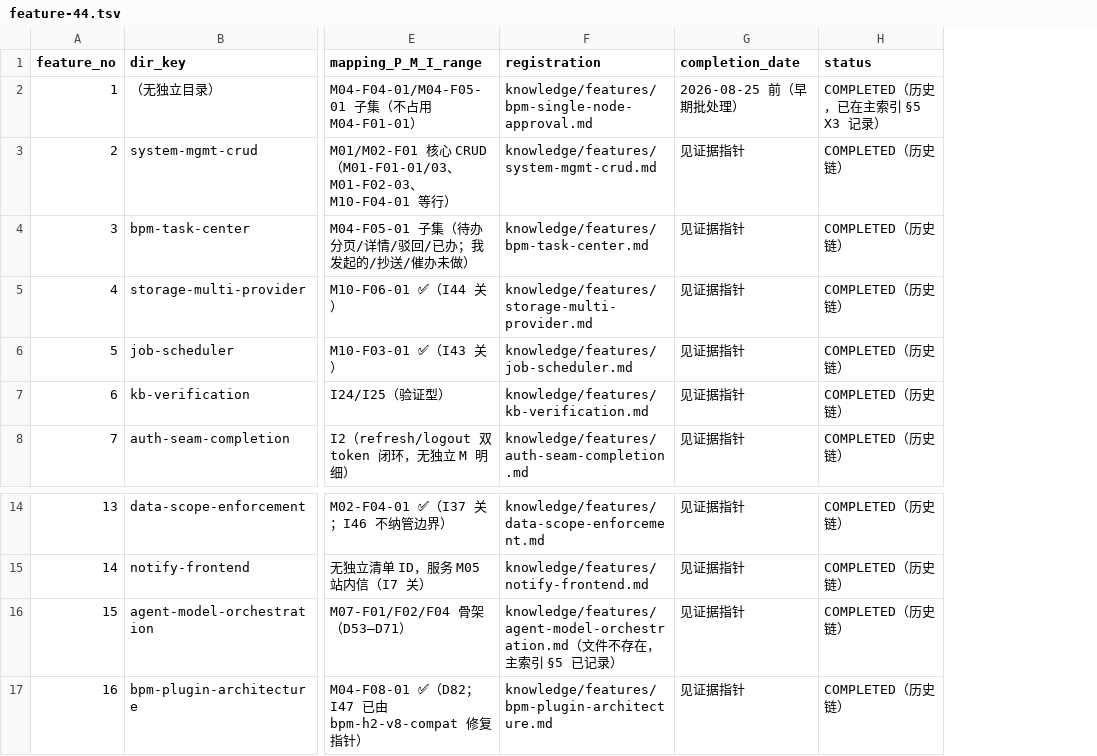
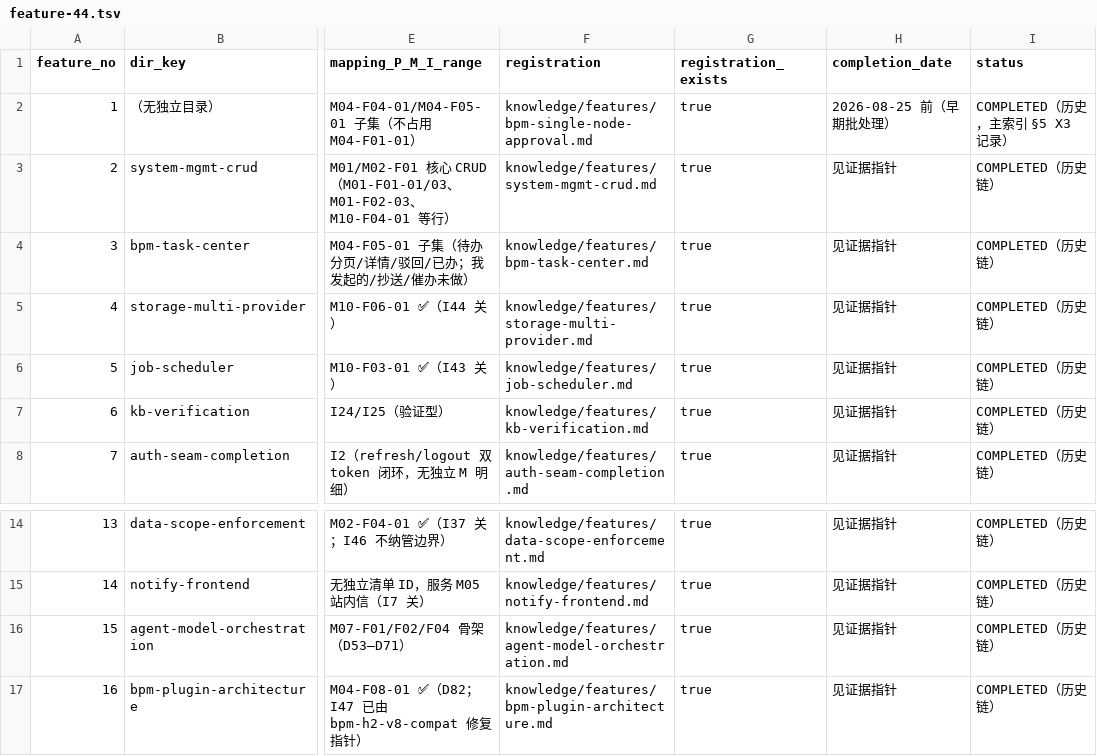
Before and after one commit to Chikaaho/Smart-WorkFlow-Agent-Workspace, a TSV file: product/v0.1.0-oa-completion/receipts/evidence/i4-status-reconciliation-01/feature-44.tsv, drawn as a sheet; only a part is shown, gaps mark what is left out; addresses are those after the commit; the diff names each change by its address in the sheet, - before the commit and + after, or states it on an @@ line.

Commit message:
chore(oa): 关闭 I4 终态三层一致性收敛三缺口并提交回执 03
- TS4-R1a：按 passed/（Step1—12、D53—D71）与主索引既有记录补齐第 15 项功能登记
  knowledge/features/agent-model-orchestration.md；44 项链 registration_missing=0
- TS4-R1b：25 处当前入口/动作统一为收敛提示 01 与「关闭 TS4-R1a/b/c 并提交回执 03」；
  历史事件行保留并显式标识，变更类型记录行标明为历史事件非当前值
- TS4-R1c：重写当前入口一致性验证器并输出六计数；真实入口全 0（exit 0），
  五类负向夹具各自非零失败（exit 1）；残留扫描与修正后扫描同源同值
- 90 键矩阵、ADV64、计数、I4 业务与三仓候选均只读引用，未重验未重算

```diff
--- a/product/v0.1.0-oa-completion/receipts/evidence/i4-status-reconciliation-01/feature-44.tsv
+++ b/product/v0.1.0-oa-completion/receipts/evidence/i4-status-reconciliation-01/feature-44.tsv
+column G (registration_exists), rows 2-8: all true; rows 14-17: all true
-I2 (status): COMPLETED（历史，已在主索引 §5 X3 记录）
+I2 (status): COMPLETED（历史，主索引 §5 X3 记录）
-F16 (registration): knowledge/features/agent-model-orchestration.md（文件不存在，主索引 §5 已记录）
+F16 (registration): knowledge/features/agent-model-orchestration.md
```
Also changed, not shown: 41 other files.
